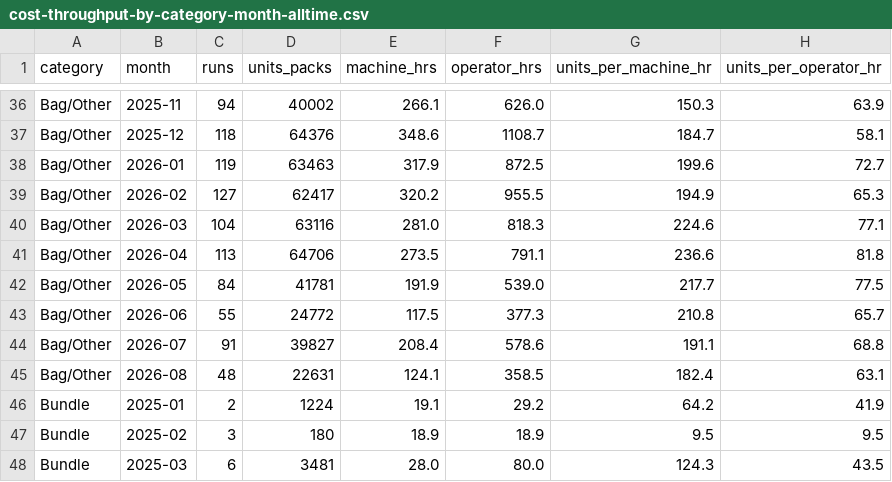
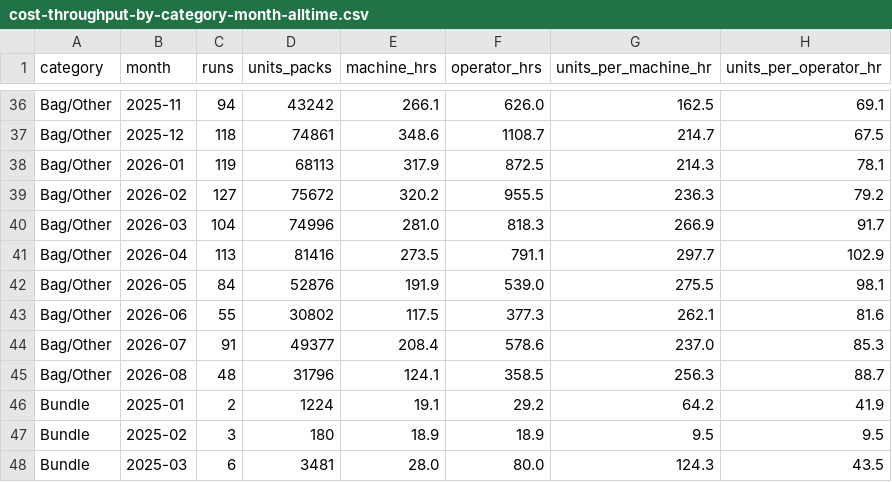
Before and after one commit to jstnadler/teeccino-reports, a CSV file: cost-throughput-by-category-month-alltime.csv, drawn as a sheet; only a part is shown, gaps mark what is left out; the diff covers the shown part only; the diff names each change by its address in the sheet, - before the commit and + after, or states it on an @@ line.

```diff
--- a/cost-throughput-by-category-month-alltime.csv
+++ b/cost-throughput-by-category-month-alltime.csv
-D36 (units_packs): 40002
+D36 (units_packs): 43242
-G36 (units_per_machine_hr): 150.3
+G36 (units_per_machine_hr): 162.5
-H36 (units_per_operator_hr): 63.9
+H36 (units_per_operator_hr): 69.1
-D37 (units_packs): 64376
+D37 (units_packs): 74861
-G37 (units_per_machine_hr): 184.7
+G37 (units_per_machine_hr): 214.7
-H37 (units_per_operator_hr): 58.1
+H37 (units_per_operator_hr): 67.5
-D38 (units_packs): 63463
+D38 (units_packs): 68113
-G38 (units_per_machine_hr): 199.6
+G38 (units_per_machine_hr): 214.3
-H38 (units_per_operator_hr): 72.7
+H38 (units_per_operator_hr): 78.1
-D39 (units_packs): 62417
+D39 (units_packs): 75672
-G39 (units_per_machine_hr): 194.9
+G39 (units_per_machine_hr): 236.3
-H39 (units_per_operator_hr): 65.3
+H39 (units_per_operator_hr): 79.2
-D40 (units_packs): 63116
+D40 (units_packs): 74996
-G40 (units_per_machine_hr): 224.6
+G40 (units_per_machine_hr): 266.9
-H40 (units_per_operator_hr): 77.1
+H40 (units_per_operator_hr): 91.7
-D41 (units_packs): 64706
+D41 (units_packs): 81416
-G41 (units_per_machine_hr): 236.6
+G41 (units_per_machine_hr): 297.7
-H41 (units_per_operator_hr): 81.8
+H41 (units_per_operator_hr): 102.9
-D42 (units_packs): 41781
+D42 (units_packs): 52876
-G42 (units_per_machine_hr): 217.7
+G42 (units_per_machine_hr): 275.5
-H42 (units_per_operator_hr): 77.5
+H42 (units_per_operator_hr): 98.1
-D43 (units_packs): 24772
+D43 (units_packs): 30802
-G43 (units_per_machine_hr): 210.8
+G43 (units_per_machine_hr): 262.1
-H43 (units_per_operator_hr): 65.7
+H43 (units_per_operator_hr): 81.6
-D44 (units_packs): 39827
+D44 (units_packs): 49377
-G44 (units_per_machine_hr): 191.1
+G44 (units_per_machine_hr): 237.0
-H44 (units_per_operator_hr): 68.8
+H44 (units_per_operator_hr): 85.3
-D45 (units_packs): 22631
+D45 (units_packs): 31796
-G45 (units_per_machine_hr): 182.4
+G45 (units_per_machine_hr): 256.3
-H45 (units_per_operator_hr): 63.1
+H45 (units_per_operator_hr): 88.7
```
Also changed, not shown: 81 edited cells elsewhere in this file, cost-production-runs-alltime.csv, cost-throughput-by-machine-month-alltime.csv.
